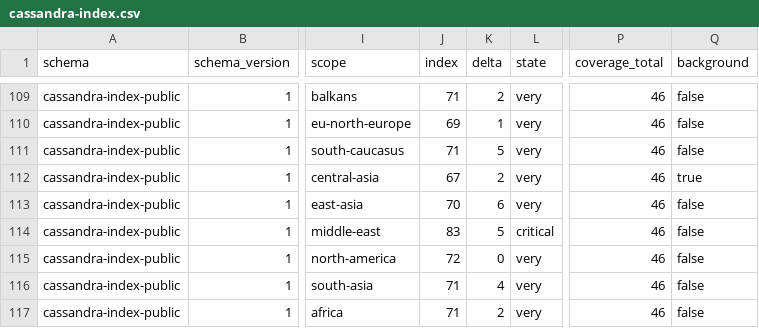
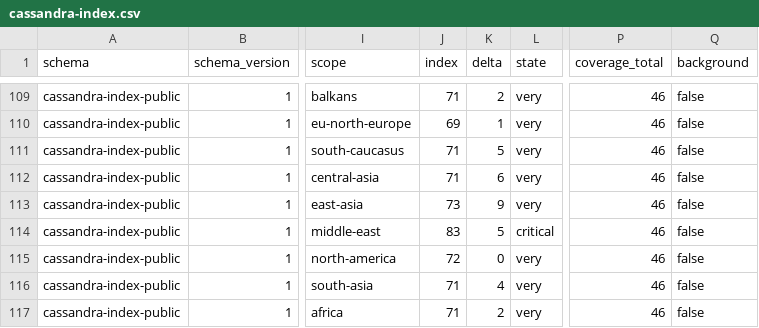
Before and after one commit to susotoze13-afk/cassandra-index, a CSV file: data/public/cassandra-index.csv, drawn as a sheet; only a part is shown, gaps mark what is left out; the diff names each change by its address in the sheet, - before the commit and + after, or states it on an @@ line.

```diff
--- a/data/public/cassandra-index.csv
+++ b/data/public/cassandra-index.csv
-J112 (index): 67
+J112 (index): 71
-K112 (delta): 2
+K112 (delta): 6
-Q112 (background): true
+Q112 (background): false
-J113 (index): 70
+J113 (index): 73
-K113 (delta): 6
+K113 (delta): 9
```
Also changed, not shown: 15 other files.
